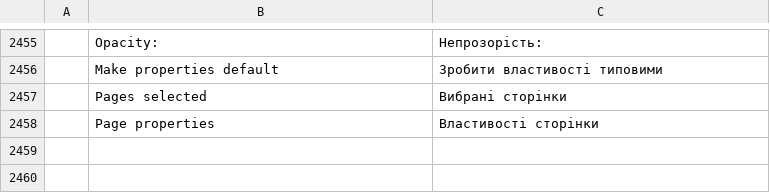
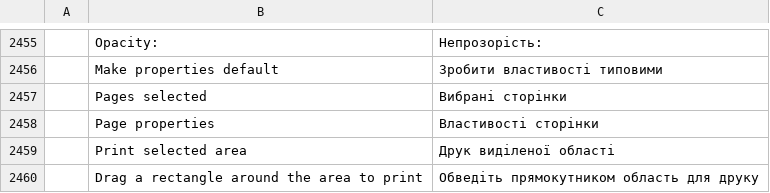
Before and after one commit to willian-ndias/nider-pdf, a TSV file: crates/ui-egui/src/i18n/uk.tsv, drawn as a sheet; only a part is shown, gaps mark what is left out; the diff names each change by its address in the sheet, - before the commit and + after, or states it on an @@ line.

```diff
--- a/crates/ui-egui/src/i18n/uk.tsv
+++ b/crates/ui-egui/src/i18n/uk.tsv
+row 2459:  | Print selected area | Друк виділеної області
+row 2460:  | Drag a rectangle around the area to print | Обведіть прямокутником область для друку
```
Also changed, not shown: crates/ui-egui/src/i18n/bg.tsv, crates/ui-egui/src/i18n/el.tsv, 30 other files.
